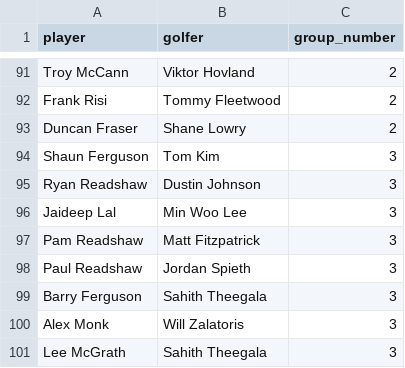
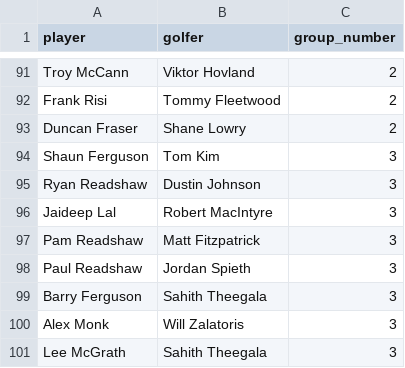
Before and after one commit to RobotPsychologist/2024PGAChampionshipPool, a CSV file: tables/the_open/pool_picks.csv, drawn as a sheet; only a part is shown, gaps mark what is left out.

Commit message:
changed a lot of functionality in order to remove the cut pool participants from the leaderboard.

```diff
--- a/tables/the_open/pool_picks.csv
+++ b/tables/the_open/pool_picks.csv
@@ -95,3 +95,3 @@ Shaun Ferguson,Tom Kim,3
 Ryan Readshaw,Dustin Johnson,3
-Jaideep Lal,Min Woo Lee,3
+Jaideep Lal,Robert MacIntyre,3
 Pam Readshaw,Matt Fitzpatrick,3
```
Also changed, not shown: 1 other file.
